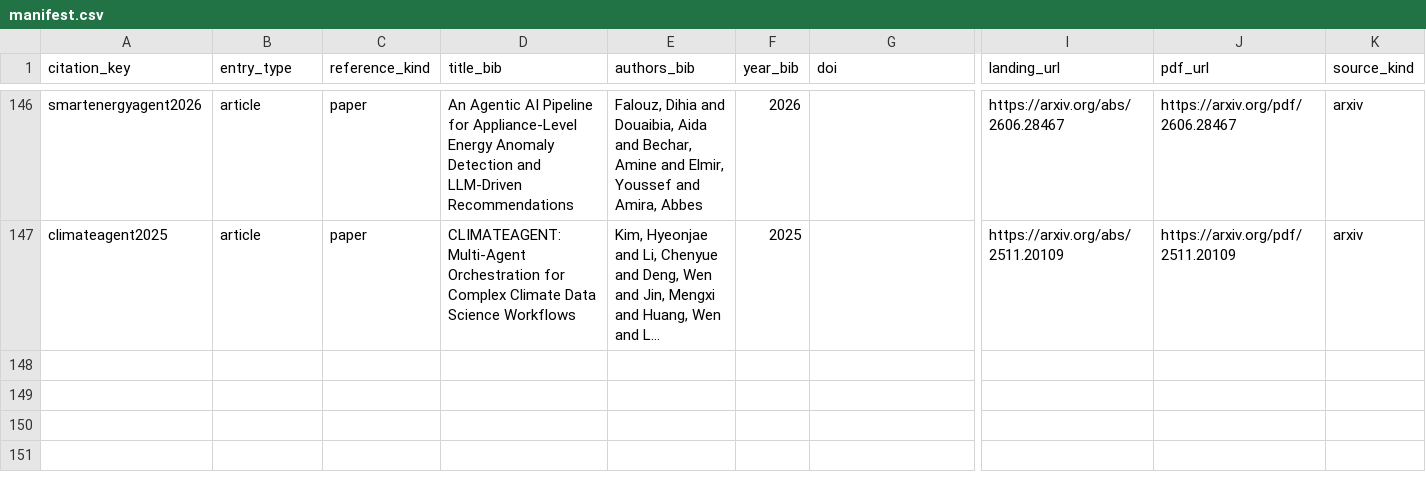
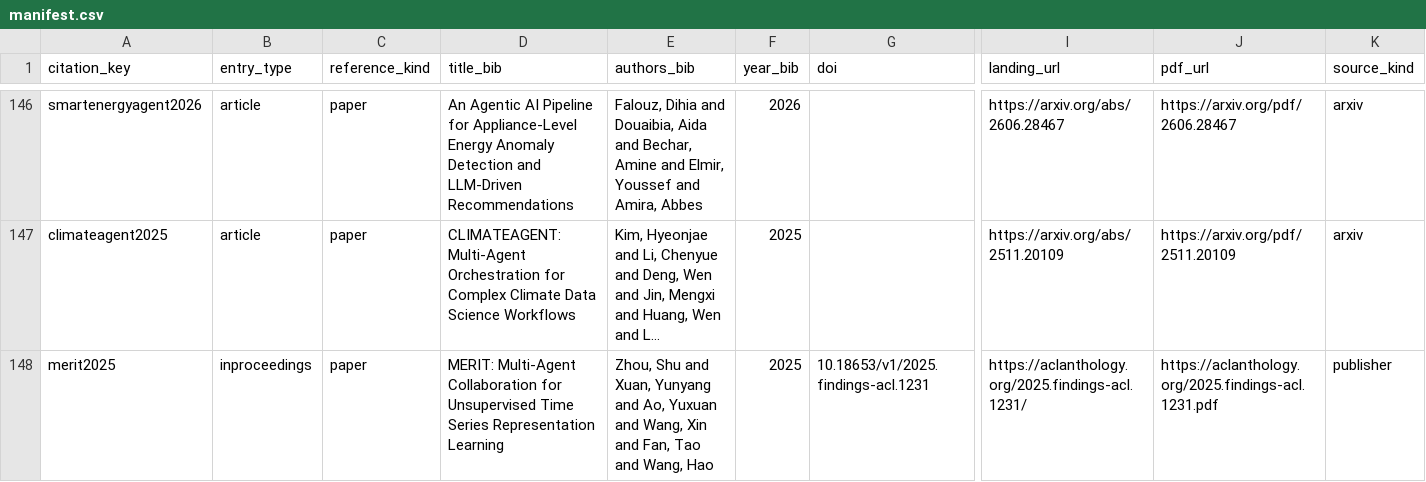
Before and after one commit to Minions-Land/Time-Series-Agents-Survey, a CSV file: references/manifest.csv, drawn as a sheet; only a part is shown, gaps mark what is left out; long unchanged cells end in …; rows hold the shown columns only; the diff names each change by its address in the sheet, - before the commit and + after, or states it on an @@ line.

```diff
--- a/references/manifest.csv
+++ b/references/manifest.csv
+row 148: merit2025 | inproceedings | paper | MERIT: Multi-Agent Collaboration for Unsupervised Time Series Representation Learning | Zhou, Shu and Xuan, Yunyang and Ao, Yuxuan and Wang, Xin and Fan, Tao and Wang, Hao | 2025 | 10.18653/v1/2025.findings-acl.1231 | https://aclanthology.org/2025.findings-acl.1231/ | https://aclanthology.org/2025.findings-acl.1231.pdf | publisher
```
Also changed, not shown: paper_classification_ledger.csv, 4 other files.
